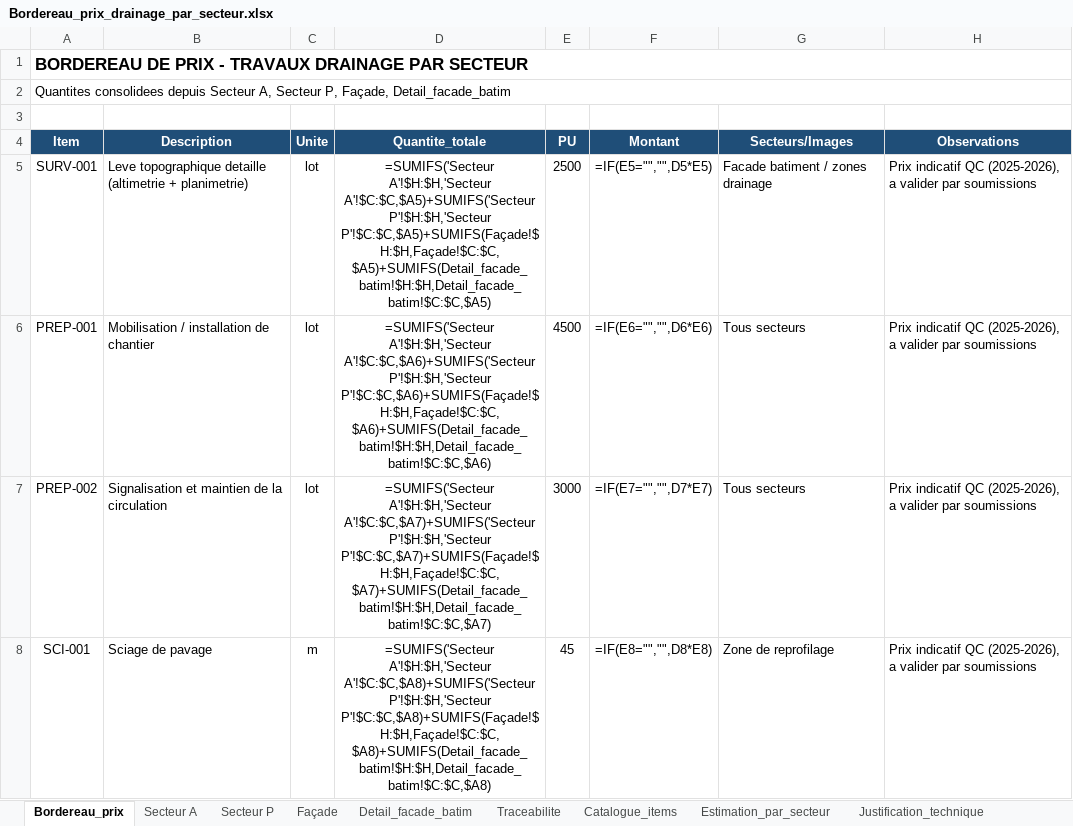
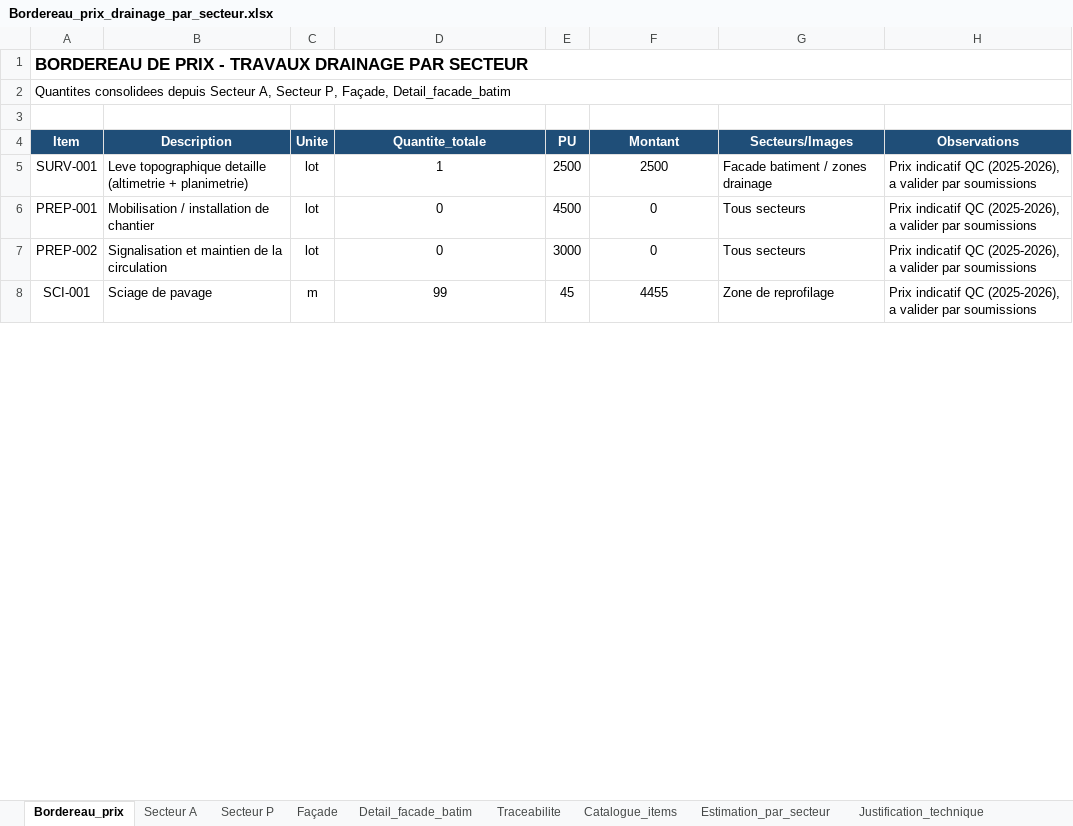
Before and after one commit to acon560-prog/idf-web-app, an Excel workbook: engineering/stormwater-pumping/Bordereau_prix_drainage_par_secteur.xlsx, sheet Bordereau_prix, drawn as a sheet; only a part is shown; values as stored, in another font and other column widths than the file's, no borders; formulas without a stored value are shown as written; the diff covers the shown part only; the diff names each change by its address in the sheet, - before the commit and + after, or states it on an @@ line.

```diff
--- a/engineering/stormwater-pumping/Bordereau_prix_drainage_par_secteur.xlsx (sheet Bordereau_prix)
+++ b/engineering/stormwater-pumping/Bordereau_prix_drainage_par_secteur.xlsx (sheet Bordereau_prix)
-D5 (Quantite_totale): =SUMIFS('Secteur A'!$H:$H,'Secteur A'!$C:$C,$A5)+SUMIFS('Secteur P'!$H:$H,'Secteur P'!$C:$C,$A5)+SUMIFS(Façade!$H:$H,Façade!$C:$C,$A5)+SUMIFS(Detail_facade_batim!$H:$H,Detail_facade_batim!$C:$C,$A5)
+D5 (Quantite_totale): 1
-F5 (Montant): =IF(E5="","",D5*E5)
+F5 (Montant): 2500
-D6 (Quantite_totale): =SUMIFS('Secteur A'!$H:$H,'Secteur A'!$C:$C,$A6)+SUMIFS('Secteur P'!$H:$H,'Secteur P'!$C:$C,$A6)+SUMIFS(Façade!$H:$H,Façade!$C:$C,$A6)+SUMIFS(Detail_facade_batim!$H:$H,Detail_facade_batim!$C:$C,$A6)
+D6 (Quantite_totale): 0
-F6 (Montant): =IF(E6="","",D6*E6)
+F6 (Montant): 0
-D7 (Quantite_totale): =SUMIFS('Secteur A'!$H:$H,'Secteur A'!$C:$C,$A7)+SUMIFS('Secteur P'!$H:$H,'Secteur P'!$C:$C,$A7)+SUMIFS(Façade!$H:$H,Façade!$C:$C,$A7)+SUMIFS(Detail_facade_batim!$H:$H,Detail_facade_batim!$C:$C,$A7)
+D7 (Quantite_totale): 0
-F7 (Montant): =IF(E7="","",D7*E7)
+F7 (Montant): 0
-D8 (Quantite_totale): =SUMIFS('Secteur A'!$H:$H,'Secteur A'!$C:$C,$A8)+SUMIFS('Secteur P'!$H:$H,'Secteur P'!$C:$C,$A8)+SUMIFS(Façade!$H:$H,Façade!$C:$C,$A8)+SUMIFS(Detail_facade_batim!$H:$H,Detail_facade_batim!$C:$C,$A8)
+D8 (Quantite_totale): 99
-F8 (Montant): =IF(E8="","",D8*E8)
+F8 (Montant): 4455
```
Also changed, not shown: 35 edited cells elsewhere in this sheet, sheet Estimation_par_secteur, sheet Secteur A, sheet Secteur P, sheet Façade, sheet Detail_facade_batim, engineering/stormwater-pumping/PostPompagePluvial_Meta_TRAVAIL_maison_FR.xlsx.
